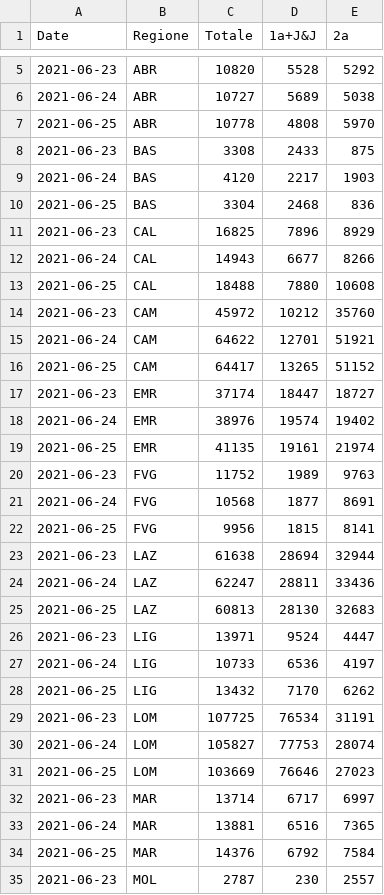
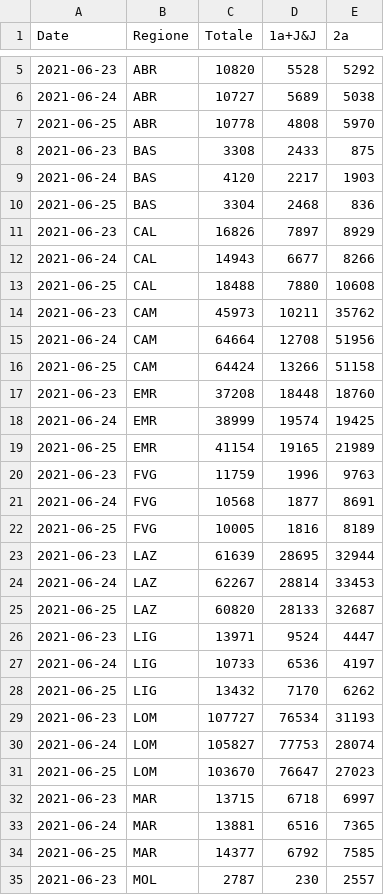
Before and after one commit to tomvitale/covid19-stats, a CSV file: vaccini-stats.csv, drawn as a sheet; only a part is shown, gaps mark what is left out; the diff covers the shown part only.

```diff
--- a/vaccini-stats.csv
+++ b/vaccini-stats.csv
@@ -10,17 +10,17 @@ Date,Regione,Totale,1a+J&J,2a
 2021-06-25,BAS,3304,2468,836
-2021-06-23,CAL,16825,7896,8929
+2021-06-23,CAL,16826,7897,8929
 2021-06-24,CAL,14943,6677,8266
 2021-06-25,CAL,18488,7880,10608
-2021-06-23,CAM,45972,10212,35760
-2021-06-24,CAM,64622,12701,51921
-2021-06-25,CAM,64417,13265,51152
-2021-06-23,EMR,37174,18447,18727
-2021-06-24,EMR,38976,19574,19402
-2021-06-25,EMR,41135,19161,21974
-2021-06-23,FVG,11752,1989,9763
+2021-06-23,CAM,45973,10211,35762
+2021-06-24,CAM,64664,12708,51956
+2021-06-25,CAM,64424,13266,51158
+2021-06-23,EMR,37208,18448,18760
+2021-06-24,EMR,38999,19574,19425
+2021-06-25,EMR,41154,19165,21989
+2021-06-23,FVG,11759,1996,9763
 2021-06-24,FVG,10568,1877,8691
-2021-06-25,FVG,9956,1815,8141
-2021-06-23,LAZ,61638,28694,32944
-2021-06-24,LAZ,62247,28811,33436
-2021-06-25,LAZ,60813,28130,32683
+2021-06-25,FVG,10005,1816,8189
+2021-06-23,LAZ,61639,28695,32944
+2021-06-24,LAZ,62267,28814,33453
+2021-06-25,LAZ,60820,28133,32687
 2021-06-23,LIG,13971,9524,4447
@@ -28,8 +28,8 @@ Date,Regione,Totale,1a+J&J,2a
 2021-06-25,LIG,13432,7170,6262
-2021-06-23,LOM,107725,76534,31191
+2021-06-23,LOM,107727,76534,31193
 2021-06-24,LOM,105827,77753,28074
-2021-06-25,LOM,103669,76646,27023
-2021-06-23,MAR,13714,6717,6997
+2021-06-25,LOM,103670,76647,27023
+2021-06-23,MAR,13715,6718,6997
 2021-06-24,MAR,13881,6516,7365
-2021-06-25,MAR,14376,6792,7584
+2021-06-25,MAR,14377,6792,7585
 2021-06-23,MOL,2787,230,2557
```
Also changed, not shown: 8 added rows, 8 removed rows and 20 edited cells elsewhere in this file, vaccini-data.csv.
